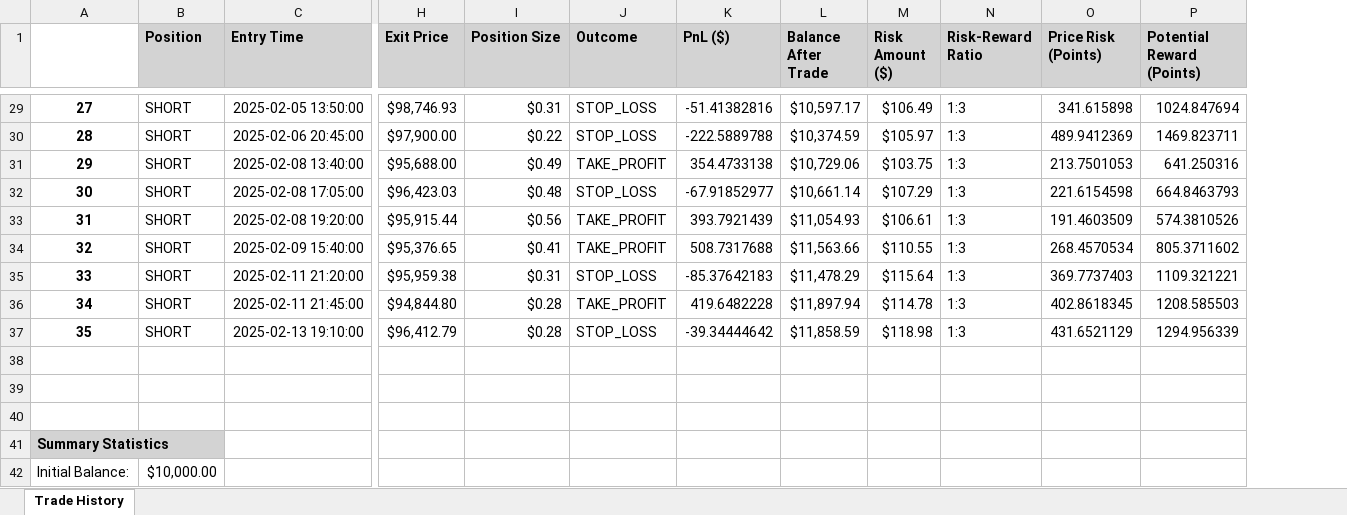
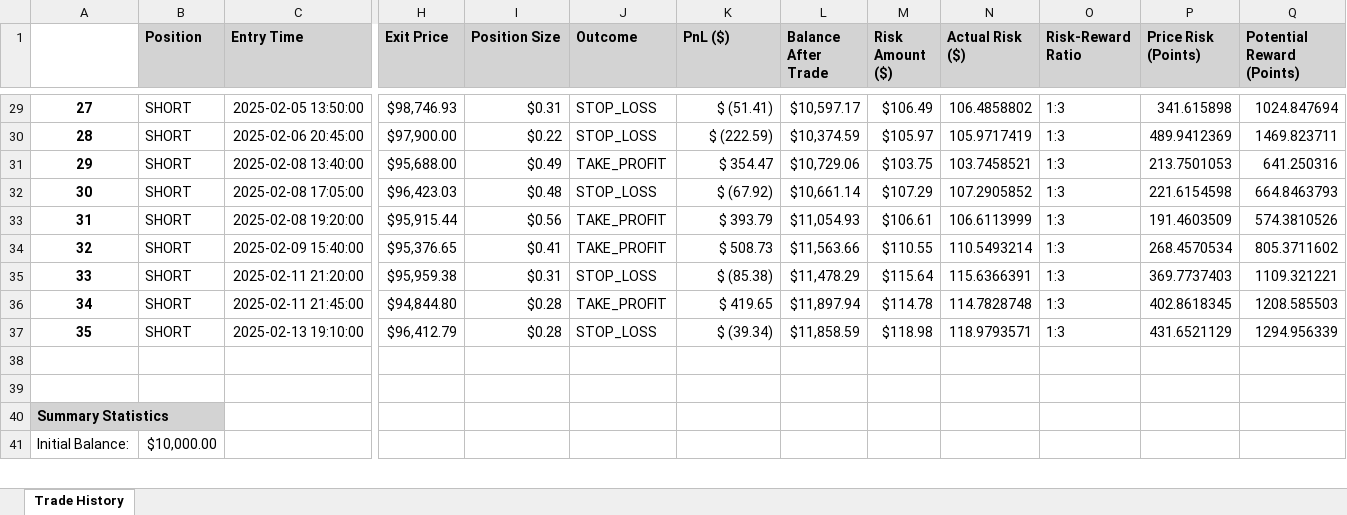
Before and after one commit to GuilleMGN/strategy, an Excel workbook: trading_results.xlsx, sheet Trade History, drawn as a sheet; only a part is shown, gaps mark what is left out; values as stored, in another font and other column widths than the file's, no borders; removed rows and columns are numbered as before the commit, all else as after; rows hold the shown columns only; the diff covers the shown part only; the diff names each change by its address in the sheet, - before the commit and + after, or states it on an @@ line.

```diff
--- a/trading_results.xlsx (sheet Trade History)
+++ b/trading_results.xlsx (sheet Trade History)
+column N (Actual Risk ($)), rows 29-37: 106.4858802 | 105.9717419 | 103.7458521 | 107.2905852 | 106.6113999 | 110.5493214 | 115.6366391 | 114.7828748 | 118.9793571
-K29 (PnL ($)): -51.41382816
+K29 (PnL ($)): $ (51.41)
-K30 (PnL ($)): -222.5889788
+K30 (PnL ($)): $ (222.59)
-K31 (PnL ($)): 354.4733138
+K31 (PnL ($)): $ 354.47
-K32 (PnL ($)): -67.91852977
+K32 (PnL ($)): $ (67.92)
-K33 (PnL ($)): 393.7921439
+K33 (PnL ($)): $ 393.79
-K34 (PnL ($)): 508.7317688
+K34 (PnL ($)): $ 508.73
-K35 (PnL ($)): -85.37642183
+K35 (PnL ($)): $ (85.38)
-K36 (PnL ($)): 419.6482228
+K36 (PnL ($)): $ 419.65
-K37 (PnL ($)): -39.34444642
+K37 (PnL ($)): $ (39.34)
-row 38: (empty)
```
Also changed, not shown: 27 edited cells elsewhere in this sheet, 1 other file.
